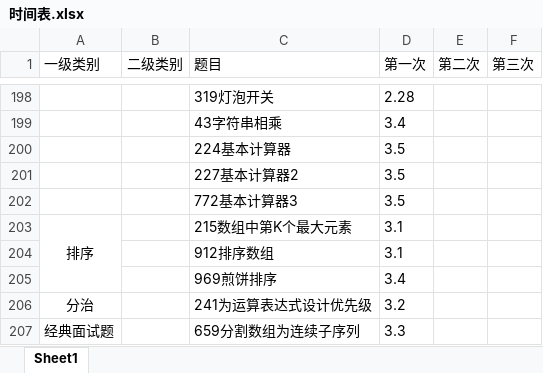
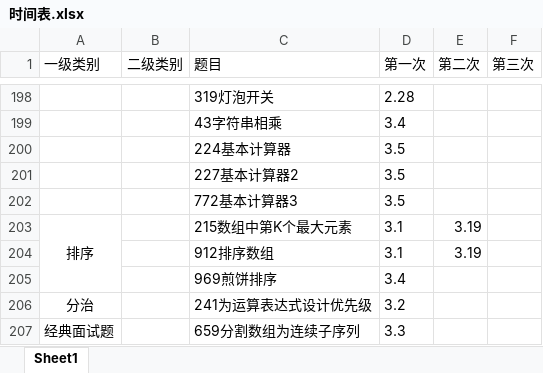
Before and after one commit to lisan97/leetcode, an Excel workbook: 时间表.xlsx, sheet Sheet1, drawn as a sheet; only a part is shown, gaps mark what is left out; values as stored, in another font and other column widths than the file's, no borders; the diff names each change by its address in the sheet, - before the commit and + after, or states it on an @@ line.

```diff
--- a/时间表.xlsx (sheet Sheet1)
+++ b/时间表.xlsx (sheet Sheet1)
-E203:E204 (第二次): (empty)
+E203:E204 (第二次): 3.19
```
Also changed, not shown: 面经出现.xlsx, 2 other files.
